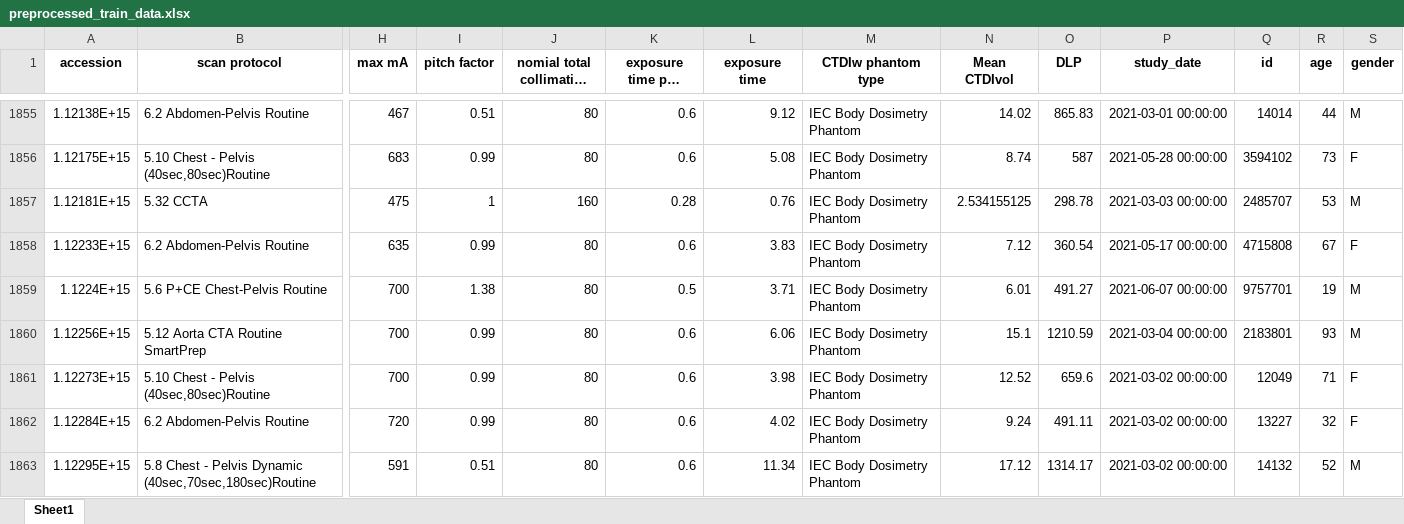
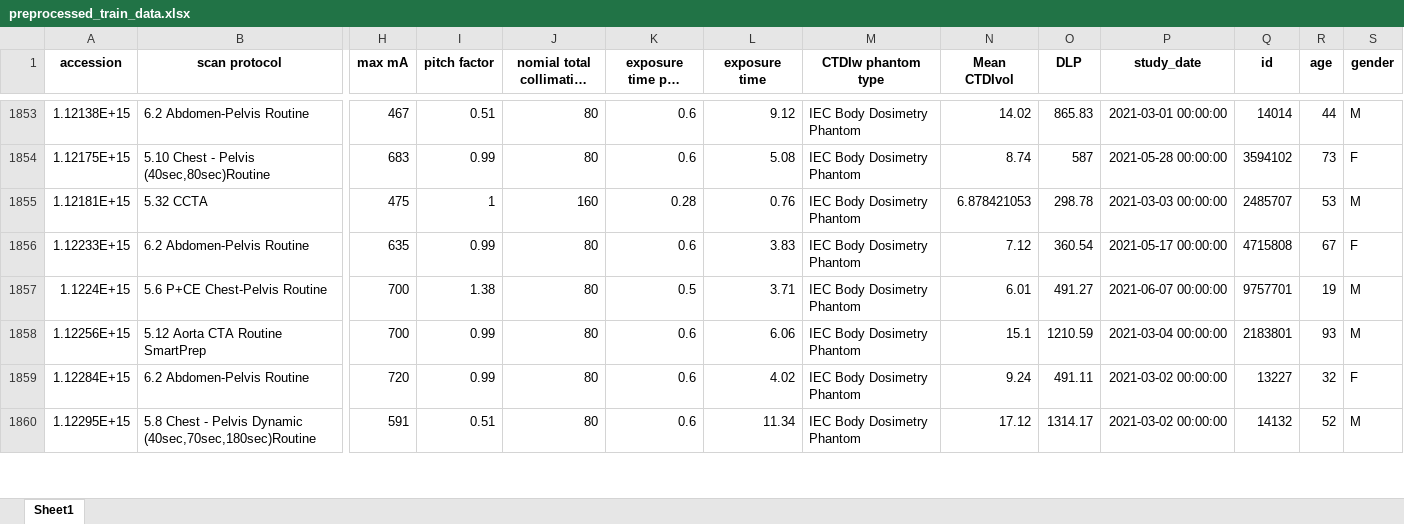
Before and after one commit to y-hiroki-radiotech/CT-dose-prediction, an Excel workbook: preprocessed_train_data.xlsx, sheet Sheet1, drawn as a sheet; only a part is shown, gaps mark what is left out; long unchanged cells end in …; values as stored, in another font and other column widths than the file's, no borders; removed rows and columns are numbered as before the commit, all else as after; rows hold the shown columns only; the diff covers the shown part only; the diff names each change by its address in the sheet, - before the commit and + after, or states it on an @@ line.

```diff
--- a/preprocessed_train_data.xlsx (sheet Sheet1)
+++ b/preprocessed_train_data.xlsx (sheet Sheet1)
-N1855 (Mean CTDIvol): 2.534155125
+N1855 (Mean CTDIvol): 6.878421053
-row 1861: 1.12273E+15 | 5.10 Chest - Pelvis (40sec,80sec)Routine | 700 | 0.99 | 80 | 0.6 | 3.98 | IEC Body Dosimetry Phantom | 12.52 | 659.6 | 2021-03-02 00:00:00 | 12049 | 71 | F
```
Also changed, not shown: 16 removed rows and 306 edited cells elsewhere in this sheet, 6 other files.
